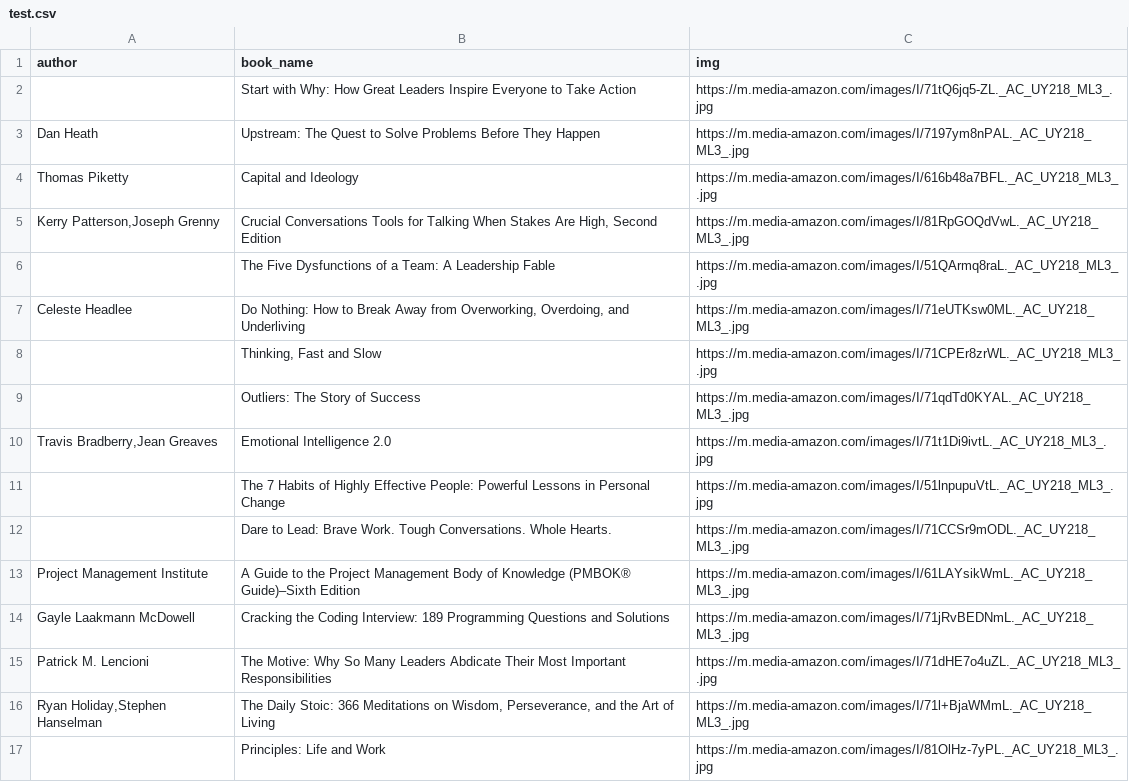
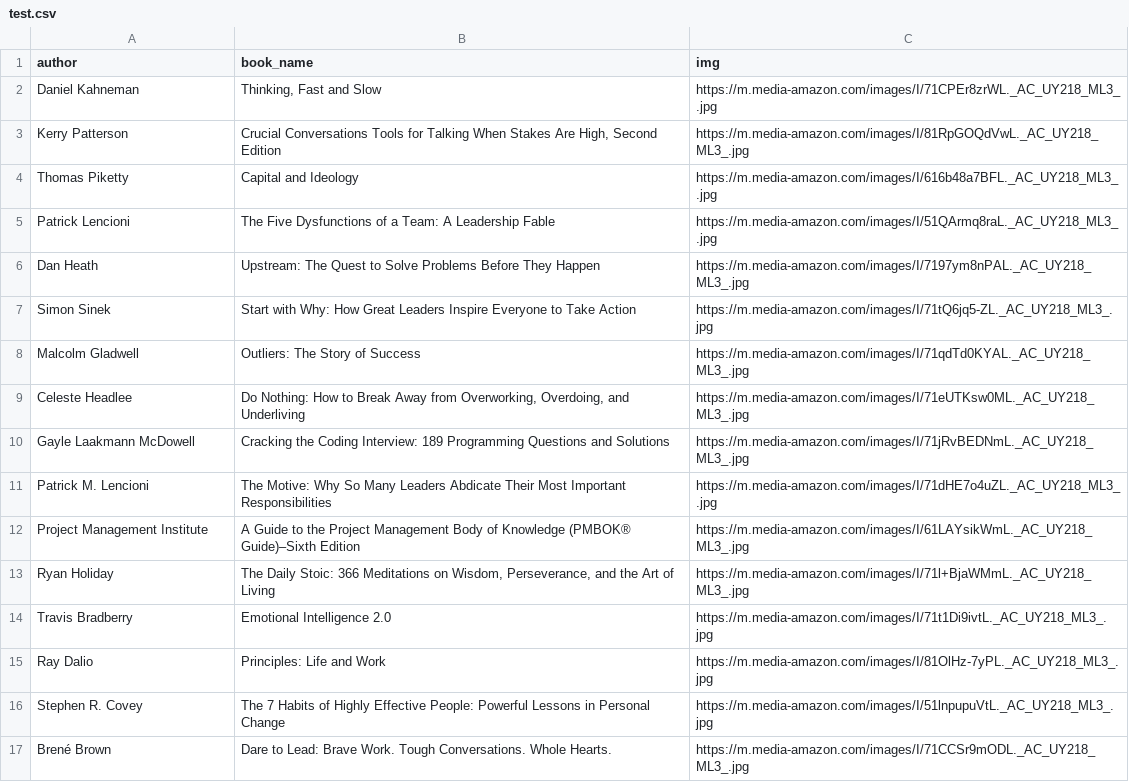
Before and after one commit to danish-riaz/webscraping, a CSV file: amazon_books/amazon_books/test.csv, drawn as a sheet.

Commit message:
Scrapy, amazon_books, first_iteration done cleaning author

```diff
--- a/amazon_books/amazon_books/test.csv
+++ b/amazon_books/amazon_books/test.csv
@@ -1,17 +1,17 @@
 author,book_name,img
-,Start with Why: How Great Leaders Inspire Everyone to Take Action,https://m.media-amazon.com/images/I/71tQ6jq5-ZL._AC_UY218_ML3_.jpg
+Daniel Kahneman,"Thinking, Fast and Slow",https://m.media-amazon.com/images/I/71CPEr8zrWL._AC_UY218_ML3_.jpg
+Kerry Patterson,"Crucial Conversations Tools for Talking When Stakes Are High, Second Edition",https://m.media-amazon.com/images/I/81RpGOQdVwL._AC_UY218_ML3_.jpg
+Thomas Piketty,Capital and Ideology,https://m.media-amazon.com/images/I/616b48a7BFL._AC_UY218_ML3_.jpg
+Patrick Lencioni,The Five Dysfunctions of a Team: A Leadership Fable,https://m.media-amazon.com/images/I/51QArmq8raL._AC_UY218_ML3_.jpg
 Dan Heath,Upstream: The Quest to Solve Problems Before They Happen,https://m.media-amazon.com/images/I/7197ym8nPAL._AC_UY218_ML3_.jpg
-Thomas Piketty,Capital and Ideology,https://m.media-amazon.com/images/I/616b48a7BFL._AC_UY218_ML3_.jpg
-"Kerry Patterson,Joseph Grenny","Crucial Conversations Tools for Talking When Stakes Are High, Second Edition",https://m.media-amazon.com/images/I/81RpGOQdVwL._AC_UY218_ML3_.jpg
-,The Five Dysfunctions of a Team: A Leadership Fable,https://m.media-amazon.com/images/I/51QArmq8raL._AC_UY218_ML3_.jpg
+Simon Sinek,Start with Why: How Great Leaders Inspire Everyone to Take Action,https://m.media-amazon.com/images/I/71tQ6jq5-ZL._AC_UY218_ML3_.jpg
+Malcolm Gladwell,Outliers: The Story of Success,https://m.media-amazon.com/images/I/71qdTd0KYAL._AC_UY218_ML3_.jpg
 Celeste Headlee,"Do Nothing: How to Break Away from Overworking, Overdoing, and Underliving",https://m.media-amazon.com/images/I/71eUTKsw0ML._AC_UY218_ML3_.jpg
-,"Thinking, Fast and Slow",https://m.media-amazon.com/images/I/71CPEr8zrWL._AC_UY218_ML3_.jpg
-,Outliers: The Story of Success,https://m.media-amazon.com/images/I/71qdTd0KYAL._AC_UY218_ML3_.jpg
-"Travis Bradberry,Jean Greaves",Emotional Intelligence 2.0,https://m.media-amazon.com/images/I/71t1Di9ivtL._AC_UY218_ML3_.jpg
-,The 7 Habits of Highly Effective People: Powerful Lessons in Personal Change,https://m.media-amazon.com/images/I/51lnpupuVtL._AC_UY218_ML3_.jpg
-,Dare to Lead: Brave Work. Tough Conversations. Whole Hearts.,https://m.media-amazon.com/images/I/71CCSr9mODL._AC_UY218_ML3_.jpg
-Project Management Institute,A Guide to the Project Management Body of Knowledge (PMBOK® Guide)–Sixth Edition,https://m.media-amazon.com/images/I/61LAYsikWmL._AC_UY218_ML3_.jpg
 Gayle Laakmann McDowell,Cracking the Coding Interview: 189 Programming Questions and Solutions,https://m.media-amazon.com/images/I/71jRvBEDNmL._AC_UY218_ML3_.jpg
 Patrick M. Lencioni,The Motive: Why So Many Leaders Abdicate Their Most Important Responsibilities,https://m.media-amazon.com/images/I/71dHE7o4uZL._AC_UY218_ML3_.jpg
-"Ryan Holiday,Stephen Hanselman","The Daily Stoic: 366 Meditations on Wisdom, Perseverance, and the Art of Living",https://m.media-amazon.com/images/I/71l+BjaWMmL._AC_UY218_ML3_.jpg
-,Principles: Life and Work,https://m.media-amazon.com/images/I/81OlHz-7yPL._AC_UY218_ML3_.jpg
+Project Management Institute,A Guide to the Project Management Body of Knowledge (PMBOK® Guide)–Sixth Edition,https://m.media-amazon.com/images/I/61LAYsikWmL._AC_UY218_ML3_.jpg
+Ryan Holiday,"The Daily Stoic: 366 Meditations on Wisdom, Perseverance, and the Art of Living",https://m.media-amazon.com/images/I/71l+BjaWMmL._AC_UY218_ML3_.jpg
+Travis Bradberry,Emotional Intelligence 2.0,https://m.media-amazon.com/images/I/71t1Di9ivtL._AC_UY218_ML3_.jpg
+Ray Dalio,Principles: Life and Work,https://m.media-amazon.com/images/I/81OlHz-7yPL._AC_UY218_ML3_.jpg
+Stephen R. Covey,The 7 Habits of Highly Effective People: Powerful Lessons in Personal Change,https://m.media-amazon.com/images/I/51lnpupuVtL._AC_UY218_ML3_.jpg
+Brené Brown,Dare to Lead: Brave Work. Tough Conversations. Whole Hearts.,https://m.media-amazon.com/images/I/71CCSr9mODL._AC_UY218_ML3_.jpg
```
Also changed, not shown: 6 other files.
